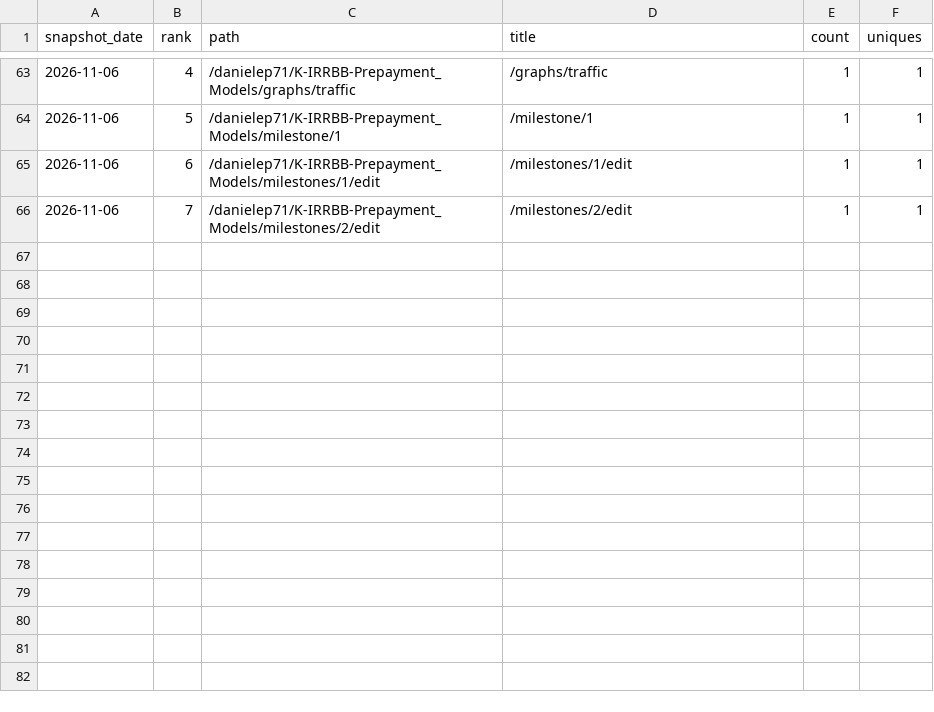
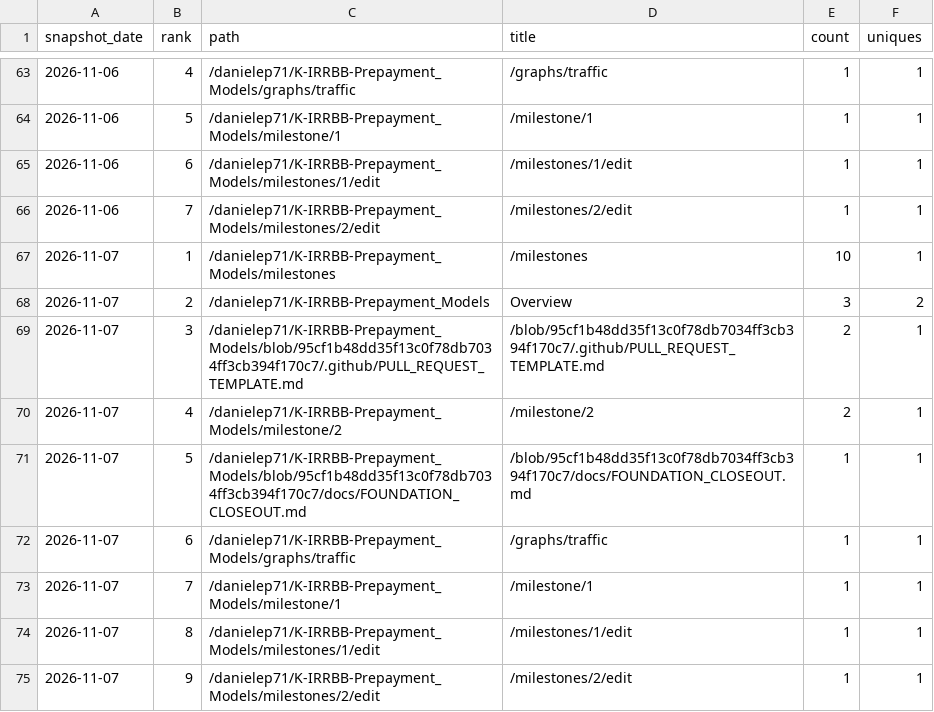
Before and after one commit to danielep71/K-IRRBB-Prepayment_Models, a CSV file: data/popular_paths.csv, drawn as a sheet; only a part is shown, gaps mark what is left out; the diff names each change by its address in the sheet, - before the commit and + after, or states it on an @@ line.

```diff
--- a/data/popular_paths.csv
+++ b/data/popular_paths.csv
+row 67: 2026-11-07 | 1 | /danielep71/K-IRRBB-Prepayment_Models/milestones | /milestones | 10 | 1
+row 68: 2026-11-07 | 2 | /danielep71/K-IRRBB-Prepayment_Models | Overview | 3 | 2
+row 69: 2026-11-07 | 3 | /danielep71/K-IRRBB-Prepayment_Models/blob/95cf1b48dd35f13c0f78db7034ff3cb394f170c7/.github/PULL_REQUEST_TEMPLATE.md | /blob/95cf1b48dd35f13c0f78db7034ff3cb394f170c7/.github/PULL_REQUEST_TEMPLATE.md | 2 | 1
+row 70: 2026-11-07 | 4 | /danielep71/K-IRRBB-Prepayment_Models/milestone/2 | /milestone/2 | 2 | 1
+row 71: 2026-11-07 | 5 | /danielep71/K-IRRBB-Prepayment_Models/blob/95cf1b48dd35f13c0f78db7034ff3cb394f170c7/docs/FOUNDATION_CLOSEOUT.md | /blob/95cf1b48dd35f13c0f78db7034ff3cb394f170c7/docs/FOUNDATION_CLOSEOUT.md | 1 | 1
+row 72: 2026-11-07 | 6 | /danielep71/K-IRRBB-Prepayment_Models/graphs/traffic | /graphs/traffic | 1 | 1
+row 73: 2026-11-07 | 7 | /danielep71/K-IRRBB-Prepayment_Models/milestone/1 | /milestone/1 | 1 | 1
+row 74: 2026-11-07 | 8 | /danielep71/K-IRRBB-Prepayment_Models/milestones/1/edit | /milestones/1/edit | 1 | 1
+row 75: 2026-11-07 | 9 | /danielep71/K-IRRBB-Prepayment_Models/milestones/2/edit | /milestones/2/edit | 1 | 1
```
Also changed, not shown: data/referrers.csv, data/traffic.csv, 3 other files.
